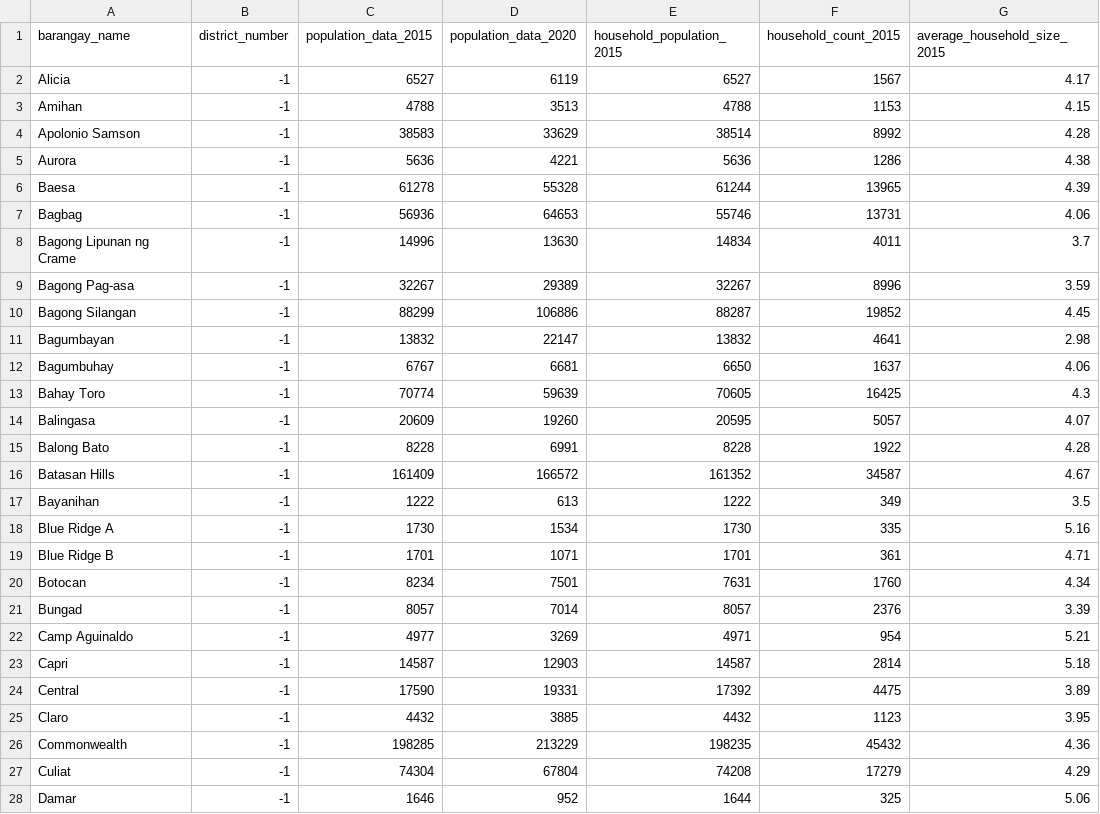
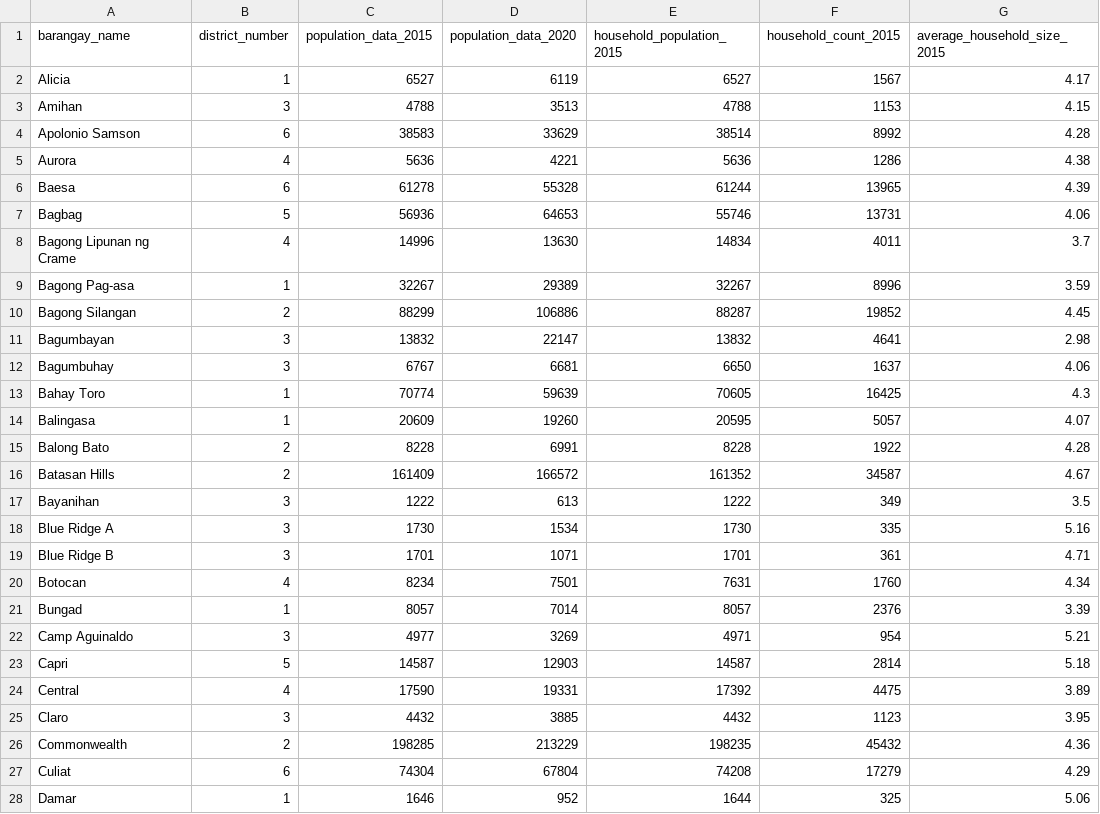
Before and after one commit to meezlung/project-buhay-scraping, a CSV file: barangays.csv, drawn as a sheet; only a part is shown; the diff covers the shown part only.

Commit message:
Added district number

```diff
--- a/barangays.csv
+++ b/barangays.csv
@@ -1,28 +1,28 @@
 barangay_name,district_number,population_data_2015,population_data_2020,household_population_2015,household_count_2015,average_household_size_2015
-Alicia,-1,6527,6119,6527,1567,4.17
-Amihan,-1,4788,3513,4788,1153,4.15
-Apolonio Samson,-1,38583,33629,38514,8992,4.28
-Aurora,-1,5636,4221,5636,1286,4.38
-Baesa,-1,61278,55328,61244,13965,4.39
-Bagbag,-1,56936,64653,55746,13731,4.06
-Bagong Lipunan ng Crame,-1,14996,13630,14834,4011,3.7
-Bagong Pag-asa,-1,32267,29389,32267,8996,3.59
-Bagong Silangan,-1,88299,106886,88287,19852,4.45
-Bagumbayan,-1,13832,22147,13832,4641,2.98
-Bagumbuhay,-1,6767,6681,6650,1637,4.06
-Bahay Toro,-1,70774,59639,70605,16425,4.3
-Balingasa,-1,20609,19260,20595,5057,4.07
-Balong Bato,-1,8228,6991,8228,1922,4.28
-Batasan Hills,-1,161409,166572,161352,34587,4.67
-Bayanihan,-1,1222,613,1222,349,3.5
-Blue Ridge A,-1,1730,1534,1730,335,5.16
-Blue Ridge B,-1,1701,1071,1701,361,4.71
-Botocan,-1,8234,7501,7631,1760,4.34
-Bungad,-1,8057,7014,8057,2376,3.39
-Camp Aguinaldo,-1,4977,3269,4971,954,5.21
-Capri,-1,14587,12903,14587,2814,5.18
-Central,-1,17590,19331,17392,4475,3.89
-Claro,-1,4432,3885,4432,1123,3.95
-Commonwealth,-1,198285,213229,198235,45432,4.36
-Culiat,-1,74304,67804,74208,17279,4.29
-Damar,-1,1646,952,1644,325,5.06
+Alicia,1,6527,6119,6527,1567,4.17
+Amihan,3,4788,3513,4788,1153,4.15
+Apolonio Samson,6,38583,33629,38514,8992,4.28
+Aurora,4,5636,4221,5636,1286,4.38
+Baesa,6,61278,55328,61244,13965,4.39
+Bagbag,5,56936,64653,55746,13731,4.06
+Bagong Lipunan ng Crame,4,14996,13630,14834,4011,3.7
+Bagong Pag-asa,1,32267,29389,32267,8996,3.59
+Bagong Silangan,2,88299,106886,88287,19852,4.45
+Bagumbayan,3,13832,22147,13832,4641,2.98
+Bagumbuhay,3,6767,6681,6650,1637,4.06
+Bahay Toro,1,70774,59639,70605,16425,4.3
+Balingasa,1,20609,19260,20595,5057,4.07
+Balong Bato,2,8228,6991,8228,1922,4.28
+Batasan Hills,2,161409,166572,161352,34587,4.67
+Bayanihan,3,1222,613,1222,349,3.5
+Blue Ridge A,3,1730,1534,1730,335,5.16
+Blue Ridge B,3,1701,1071,1701,361,4.71
+Botocan,4,8234,7501,7631,1760,4.34
+Bungad,1,8057,7014,8057,2376,3.39
+Camp Aguinaldo,3,4977,3269,4971,954,5.21
+Capri,5,14587,12903,14587,2814,5.18
+Central,4,17590,19331,17392,4475,3.89
+Claro,3,4432,3885,4432,1123,3.95
+Commonwealth,2,198285,213229,198235,45432,4.36
+Culiat,6,74304,67804,74208,17279,4.29
+Damar,1,1646,952,1644,325,5.06
```
Also changed, not shown: 115 edited cells elsewhere in this file.
